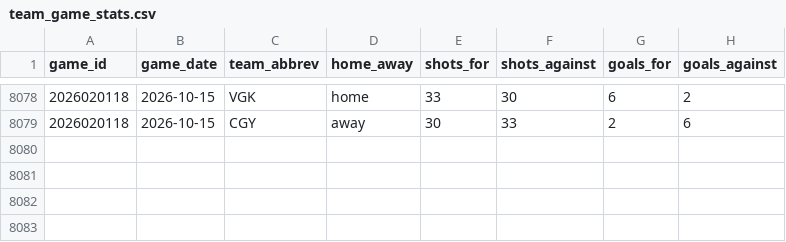
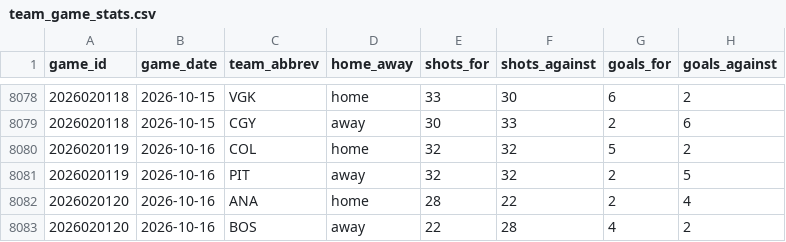
Before and after one commit to naustin1117/oddsAnalyzer, a CSV file: data/team_game_stats.csv, drawn as a sheet; only a part is shown, gaps mark what is left out; the diff names each change by its address in the sheet, - before the commit and + after, or states it on an @@ line.

```diff
--- a/data/team_game_stats.csv
+++ b/data/team_game_stats.csv
+row 8080: 2026020119 | 2026-10-16 | COL | home | 32 | 32 | 5 | 2
+row 8081: 2026020119 | 2026-10-16 | PIT | away | 32 | 32 | 2 | 5
+row 8082: 2026020120 | 2026-10-16 | ANA | home | 28 | 22 | 2 | 4
+row 8083: 2026020120 | 2026-10-16 | BOS | away | 22 | 28 | 4 | 2
```
Also changed, not shown: 3 other files.
